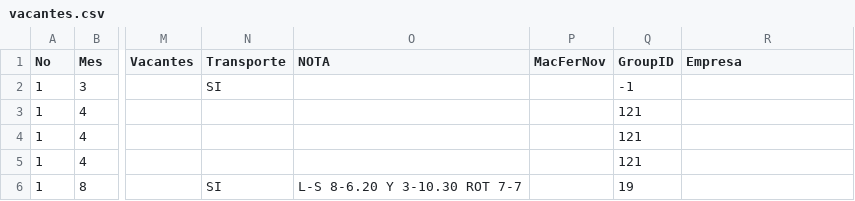
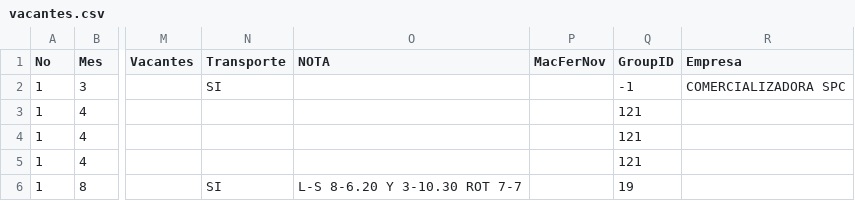
Before and after one commit to velverconsulting/soyjuarense-public, a CSV file: vacantes.csv, drawn as a sheet; only a part is shown, gaps mark what is left out; the diff names each change by its address in the sheet, - before the commit and + after, or states it on an @@ line.

Commit message:
Updated file with CSV data from Google Sheets on 2024-11-26T13:50:37.837Z

```diff
--- a/vacantes.csv
+++ b/vacantes.csv
-R2 (Empresa): (empty)
+R2 (Empresa): COMERCIALIZADORA SPC
```
